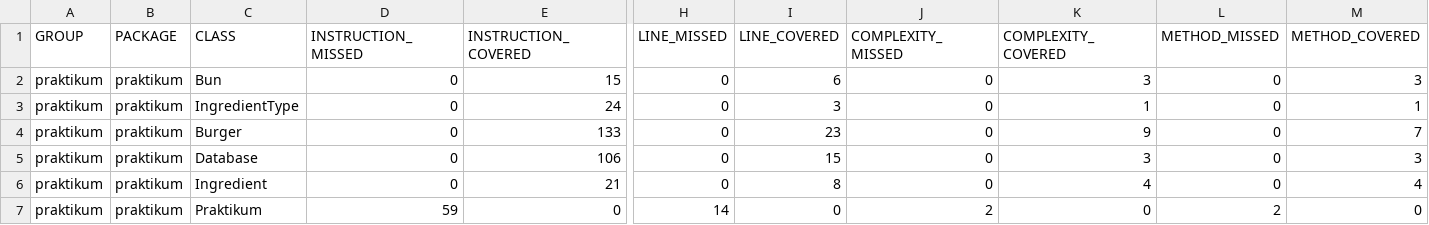
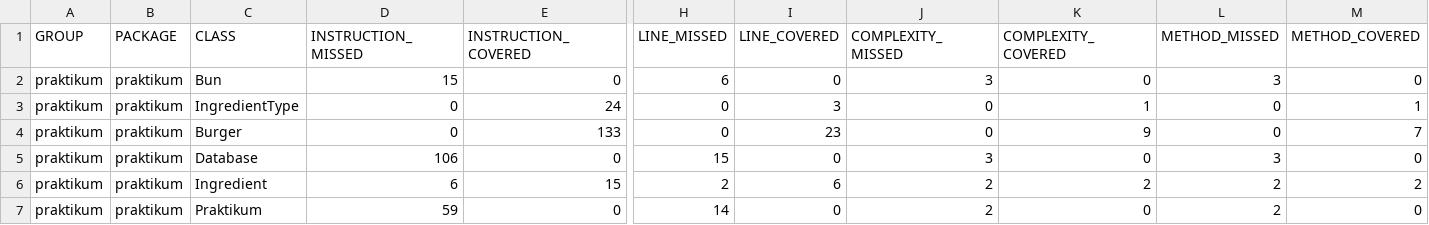
Before and after one commit to Super-Nina/Diplom_1, a CSV file: target/site/jacoco/jacoco.csv, drawn as a sheet; only a part is shown, gaps mark what is left out; the diff names each change by its address in the sheet, - before the commit and + after, or states it on an @@ line.

Commit message:
add new jacoco report

```diff
--- a/target/site/jacoco/jacoco.csv
+++ b/target/site/jacoco/jacoco.csv
-D2 (INSTRUCTION_MISSED): 0
+D2 (INSTRUCTION_MISSED): 15
-E2 (INSTRUCTION_COVERED): 15
+E2 (INSTRUCTION_COVERED): 0
-H2 (LINE_MISSED): 0
+H2 (LINE_MISSED): 6
-I2 (LINE_COVERED): 6
+I2 (LINE_COVERED): 0
-J2 (COMPLEXITY_MISSED): 0
+J2 (COMPLEXITY_MISSED): 3
-K2 (COMPLEXITY_COVERED): 3
+K2 (COMPLEXITY_COVERED): 0
-L2 (METHOD_MISSED): 0
+L2 (METHOD_MISSED): 3
-M2 (METHOD_COVERED): 3
+M2 (METHOD_COVERED): 0
-D5 (INSTRUCTION_MISSED): 0
+D5 (INSTRUCTION_MISSED): 106
-E5 (INSTRUCTION_COVERED): 106
+E5 (INSTRUCTION_COVERED): 0
-H5 (LINE_MISSED): 0
+H5 (LINE_MISSED): 15
-I5 (LINE_COVERED): 15
+I5 (LINE_COVERED): 0
-J5 (COMPLEXITY_MISSED): 0
+J5 (COMPLEXITY_MISSED): 3
-K5 (COMPLEXITY_COVERED): 3
+K5 (COMPLEXITY_COVERED): 0
-L5 (METHOD_MISSED): 0
+L5 (METHOD_MISSED): 3
-M5 (METHOD_COVERED): 3
+M5 (METHOD_COVERED): 0
-D6 (INSTRUCTION_MISSED): 0
+D6 (INSTRUCTION_MISSED): 6
-E6 (INSTRUCTION_COVERED): 21
+E6 (INSTRUCTION_COVERED): 15
-H6 (LINE_MISSED): 0
+H6 (LINE_MISSED): 2
-I6 (LINE_COVERED): 8
+I6 (LINE_COVERED): 6
-J6 (COMPLEXITY_MISSED): 0
+J6 (COMPLEXITY_MISSED): 2
-K6 (COMPLEXITY_COVERED): 4
+K6 (COMPLEXITY_COVERED): 2
-L6 (METHOD_MISSED): 0
+L6 (METHOD_MISSED): 2
-M6 (METHOD_COVERED): 4
+M6 (METHOD_COVERED): 2
```
Also changed, not shown: 13 other files.
